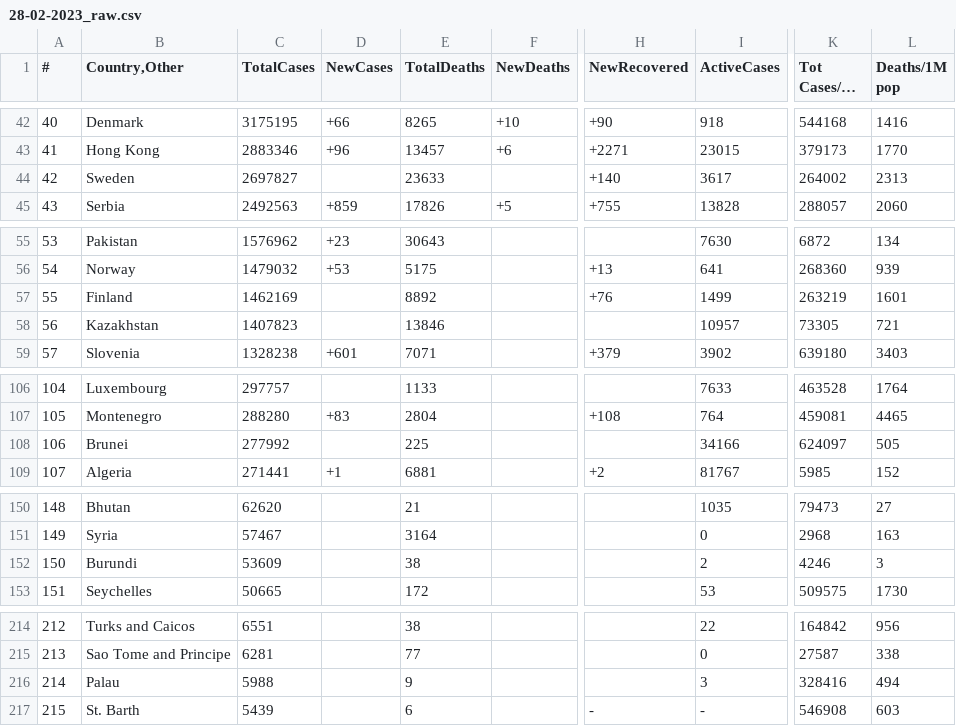
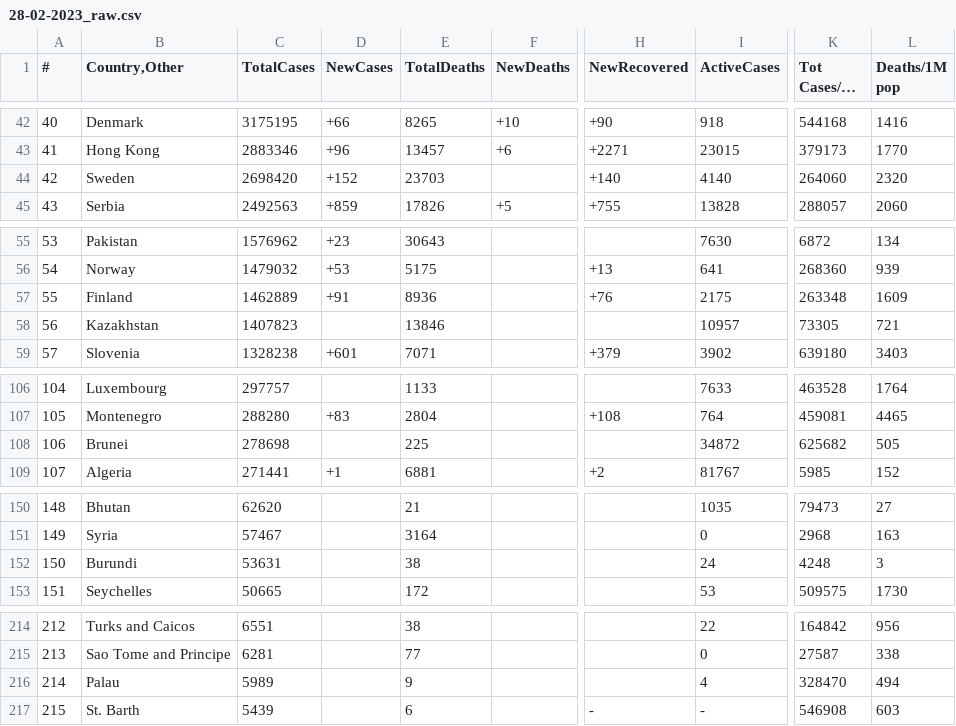
Before and after one commit to vntan/Covid-19-Analysis, a CSV file: raw_data/28-02-2023_raw.csv, drawn as a sheet; only a part is shown, gaps mark what is left out; long unchanged cells end in …; the diff covers the shown part only; the diff names each change by its address in the sheet, - before the commit and + after, or states it on an @@ line.

```diff
--- a/raw_data/28-02-2023_raw.csv
+++ b/raw_data/28-02-2023_raw.csv
-C44 (TotalCases): 2697827
+C44 (TotalCases): 2698420
-D44 (NewCases): (empty)
+D44 (NewCases): +152
-E44 (TotalDeaths): 23633
+E44 (TotalDeaths): 23703
-I44 (ActiveCases): 3617
+I44 (ActiveCases): 4140
-K44 (Tot Cases/1M pop): 264002
+K44 (Tot Cases/1M pop): 264060
-L44 (Deaths/1M pop): 2313
+L44 (Deaths/1M pop): 2320
-C57 (TotalCases): 1462169
+C57 (TotalCases): 1462889
-D57 (NewCases): (empty)
+D57 (NewCases): +91
-E57 (TotalDeaths): 8892
+E57 (TotalDeaths): 8936
-I57 (ActiveCases): 1499
+I57 (ActiveCases): 2175
-K57 (Tot Cases/1M pop): 263219
+K57 (Tot Cases/1M pop): 263348
-L57 (Deaths/1M pop): 1601
+L57 (Deaths/1M pop): 1609
-C108 (TotalCases): 277992
+C108 (TotalCases): 278698
-I108 (ActiveCases): 34166
+I108 (ActiveCases): 34872
-K108 (Tot Cases/1M pop): 624097
+K108 (Tot Cases/1M pop): 625682
-C152 (TotalCases): 53609
+C152 (TotalCases): 53631
-I152 (ActiveCases): 2
+I152 (ActiveCases): 24
-K152 (Tot Cases/1M pop): 4246
+K152 (Tot Cases/1M pop): 4248
-C216 (TotalCases): 5988
+C216 (TotalCases): 5989
-I216 (ActiveCases): 3
+I216 (ActiveCases): 4
-K216 (Tot Cases/1M pop): 328416
+K216 (Tot Cases/1M pop): 328470
```
Also changed, not shown: 2 added rows, 2 removed rows and 31 edited cells elsewhere in this file, data/02-03-2023.csv, data/28-02-2023.csv, 4 other files.
